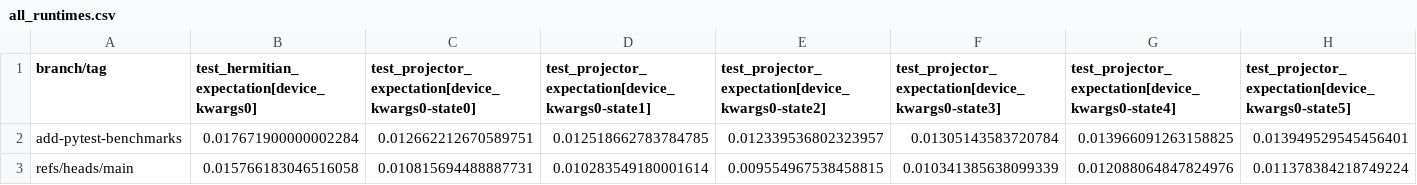
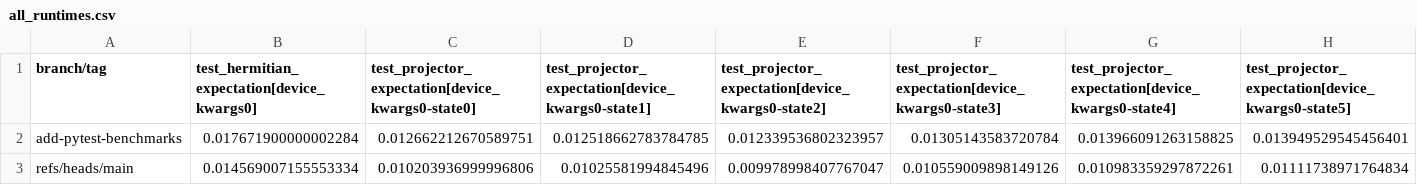
Before and after one commit to PennyLaneAI/pennylane-benchmarks, a CSV file: pennylane_benchmarks/device-tests-default.qubit.legacy-None-3.9-benchmarks/all_runtimes.csv, drawn as a sheet; only a part is shown; removed rows and columns are numbered as before the commit, all else as after; rows hold the shown columns only; the diff names each change by its address in the sheet, - before the commit and + after, or states it on an @@ line.

```diff
--- a/pennylane_benchmarks/device-tests-default.qubit.legacy-None-3.9-benchmarks/all_runtimes.csv
+++ b/pennylane_benchmarks/device-tests-default.qubit.legacy-None-3.9-benchmarks/all_runtimes.csv
-row 3: refs/heads/main | 0.015766183046516058 | 0.010815694488887731 | 0.010283549180001614 | 0.009554967538458815 | 0.010341385638099339 | 0.012088064847824976 | 0.011378384218749224
+row 3: refs/heads/main | 0.014569007155553334 | 0.010203936999996806 | 0.01025581994845496 | 0.009978998407767047 | 0.010559009898149126 | 0.010983359297872261 | 0.01111738971764834
```
Also changed, not shown: pennylane_benchmarks/device-tests-default.mixed-None-3.9-benchmarks/all_runtimes.csv, pennylane_benchmarks/device-tests-default.qubit.autograd-None-3.9-benchmarks/all_runtimes.csv, 22 other files.
